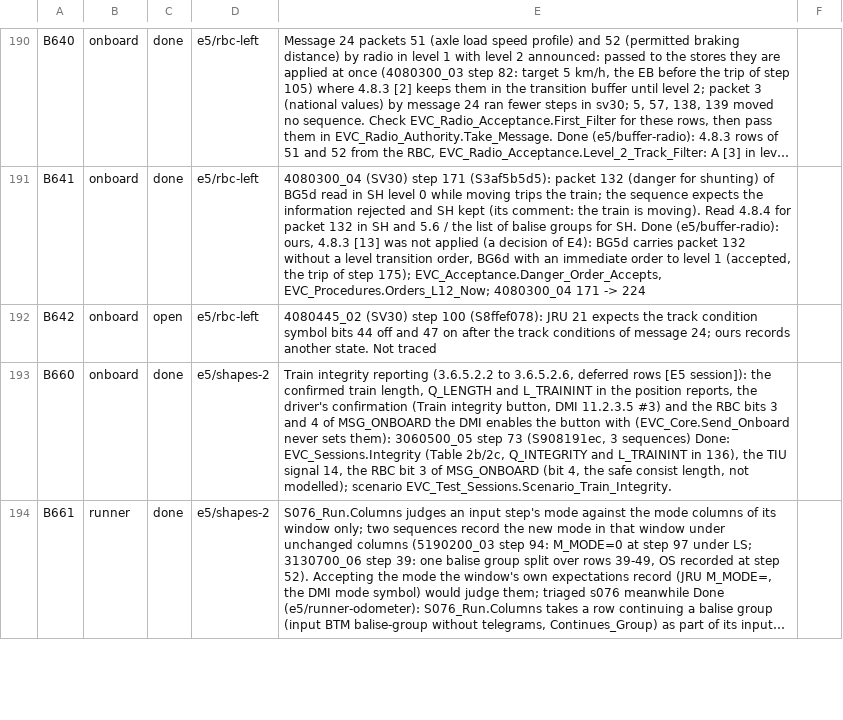
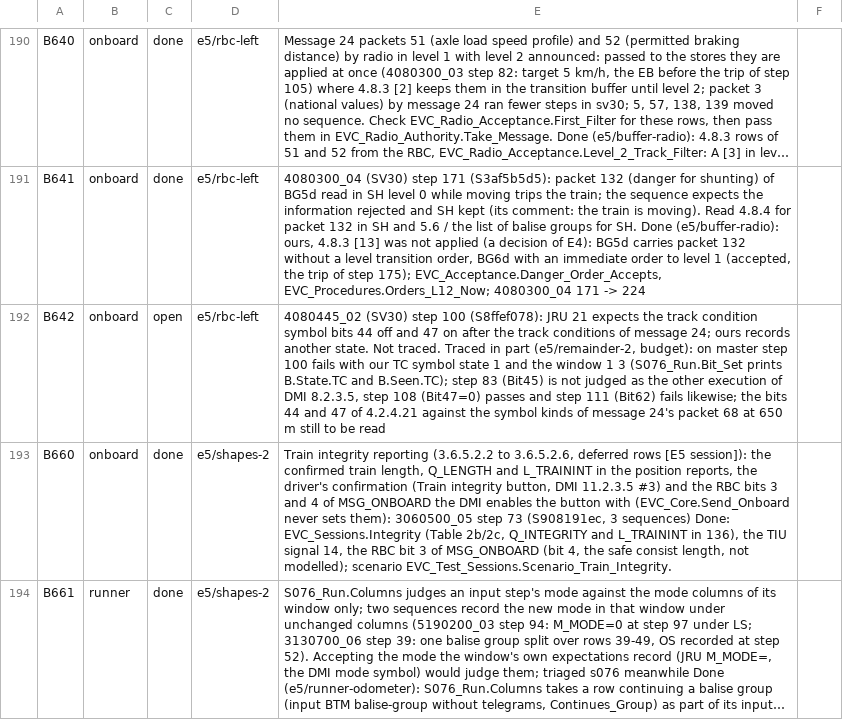
Before and after one commit to milanredele/etcs-dmi, a CSV file: doc/BACKLOG.csv, drawn as a sheet; only a part is shown, gaps mark what is left out; long unchanged cells end in …; the diff covers the shown part only; the diff names each change by its address in the sheet, - before the commit and + after, or states it on an @@ line.

```diff
--- a/doc/BACKLOG.csv
+++ b/doc/BACKLOG.csv
-E192: …state. Not traced
+E192: …state. Not traced. Traced in part (e5/remainder-2, budget): on master step 100 fails with our TC symbol state 1 and the window 1 3 (S076_Run.Bit_Set prints B.State.TC and B.Seen.TC); step 83 (Bit45) is not judged as the other execution of DMI 8.2.3.5, step 108 (Bit47=0) passes and step 111 (Bit62) fails likewise; the bits 44 and 47 of 4.2.4.21 against the symbol kinds of message 24's packet 68 at 650 m still to be read
```
Also changed, not shown: 1 added row and 2 edited cells elsewhere in this file, 3 other files.
